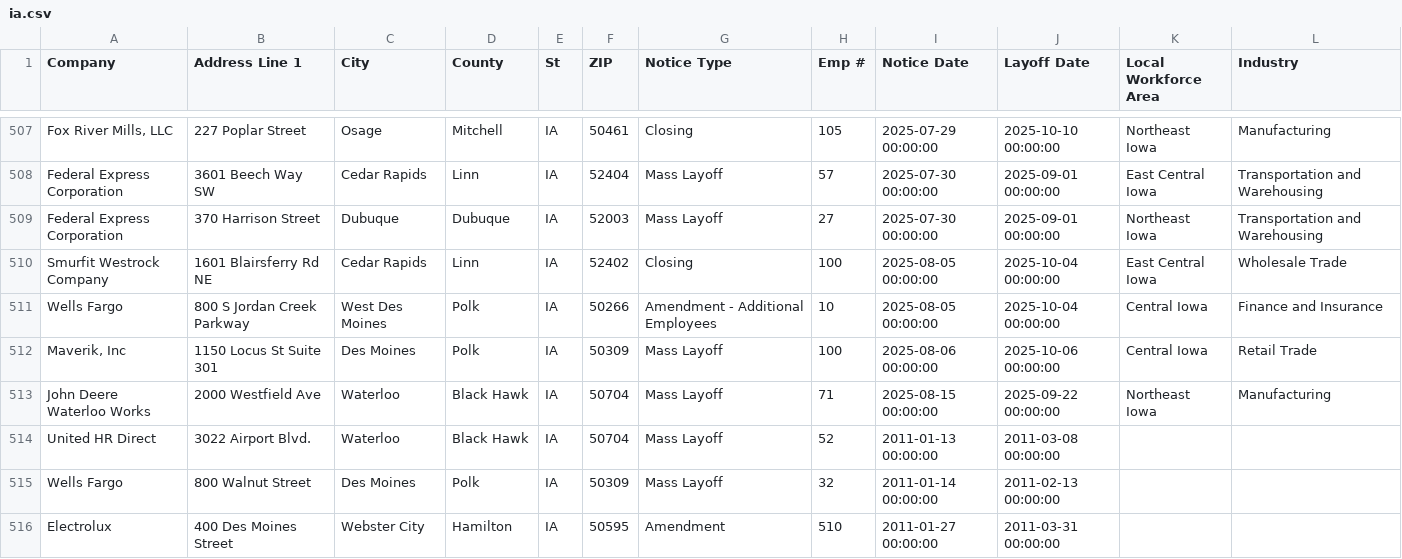
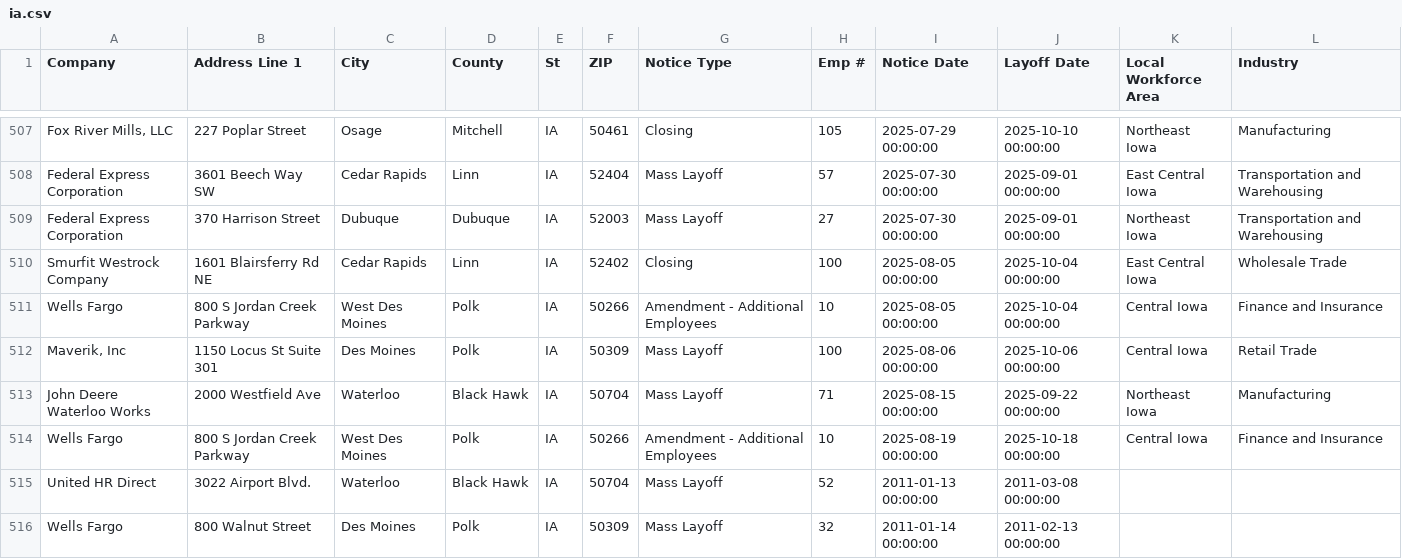
Before and after one commit to rosakettumaki/git-hub-actions-nicar-2025, a CSV file: data/ia.csv, drawn as a sheet; only a part is shown, gaps mark what is left out; the shorter side is filled out with more unchanged rows; the diff names each change by its address in the sheet, - before the commit and + after, or states it on an @@ line.

```diff
--- a/data/ia.csv
+++ b/data/ia.csv
+row 514: Wells Fargo | 800 S Jordan Creek Parkway | West Des Moines | Polk | IA | 50266 | Amendment - Additional Employees | 10 | 2025-08-19 00:00:00 | 2025-10-18 00:00:00 | Central Iowa | Finance and Insurance
```
Also changed, not shown: 1 other file.
